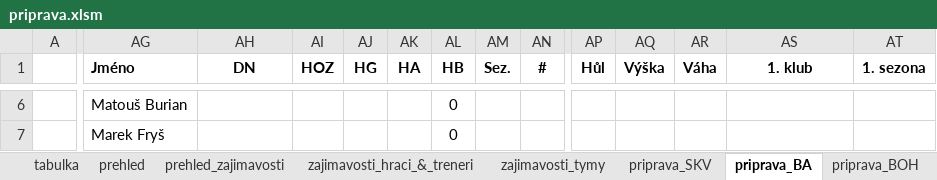
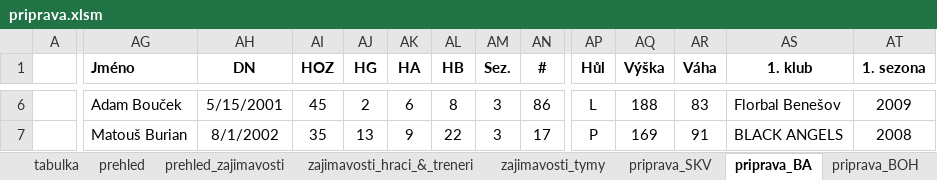
Before and after one commit to klimarichard/ceskyflorbal, an Excel workbook: priprava.xlsm, sheet priprava_BA, drawn as a sheet; only a part is shown, gaps mark what is left out; values as stored, in another font and other column widths than the file's, no borders; conditional formats not drawn; the diff covers the shown part only; the diff names each change by its address in the sheet, - before the commit and + after, or states it on an @@ line.

```diff
--- a/priprava.xlsm (sheet priprava_BA)
+++ b/priprava.xlsm (sheet priprava_BA)
-AG6 (Jméno): Matouš Burian
+AG6 (Jméno): Adam Bouček
-AH6 (DN): (empty)
+AH6 (DN): 5/15/2001
-AI6 (HOZ): (empty)
+AI6 (HOZ): 45
-AJ6 (HG): (empty)
+AJ6 (HG): 2
-AK6 (HA): (empty)
+AK6 (HA): 6
-AL6 (HB): 0
+AL6 (HB): 8
-AM6:AM7 (Sez.): (empty)
+AM6:AM7 (Sez.): 3
-AN6 (#): (empty)
+AN6 (#): 86
-AP6 (Hůl): (empty)
+AP6 (Hůl): L
-AQ6 (Výška): (empty)
+AQ6 (Výška): 188
-AR6 (Váha): (empty)
+AR6 (Váha): 83
-AS6 (1. klub): (empty)
+AS6 (1. klub): Florbal Benešov
-AT6 (1. sezona): (empty)
+AT6 (1. sezona): 2009
-AG7 (Jméno): Marek Fryš
+AG7 (Jméno): Matouš Burian
-AH7 (DN): (empty)
+AH7 (DN): 8/1/2002
-AI7 (HOZ): (empty)
+AI7 (HOZ): 35
-AJ7 (HG): (empty)
+AJ7 (HG): 13
-AK7 (HA): (empty)
+AK7 (HA): 9
-AL7 (HB): 0
+AL7 (HB): 22
-AN7 (#): (empty)
+AN7 (#): 17
-AP7 (Hůl): (empty)
+AP7 (Hůl): P
-AQ7 (Výška): (empty)
+AQ7 (Výška): 169
-AR7 (Váha): (empty)
+AR7 (Váha): 91
-AS7 (1. klub): (empty)
+AS7 (1. klub): BLACK ANGELS
-AT7 (1. sezona): (empty)
+AT7 (1. sezona): 2008
```
Also changed, not shown: 14 added rows, 14 removed rows and 111 edited cells elsewhere in this sheet, sheet priprava_MB, sheet prehled, sheet priprava_CHO, formulas that keep their value, hidden cells.
